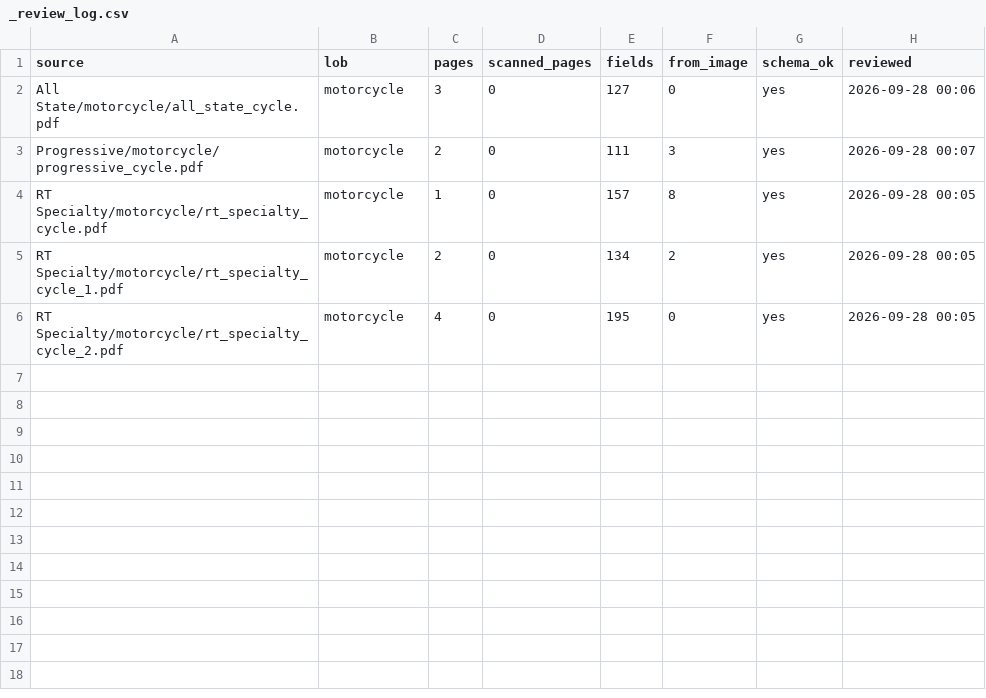
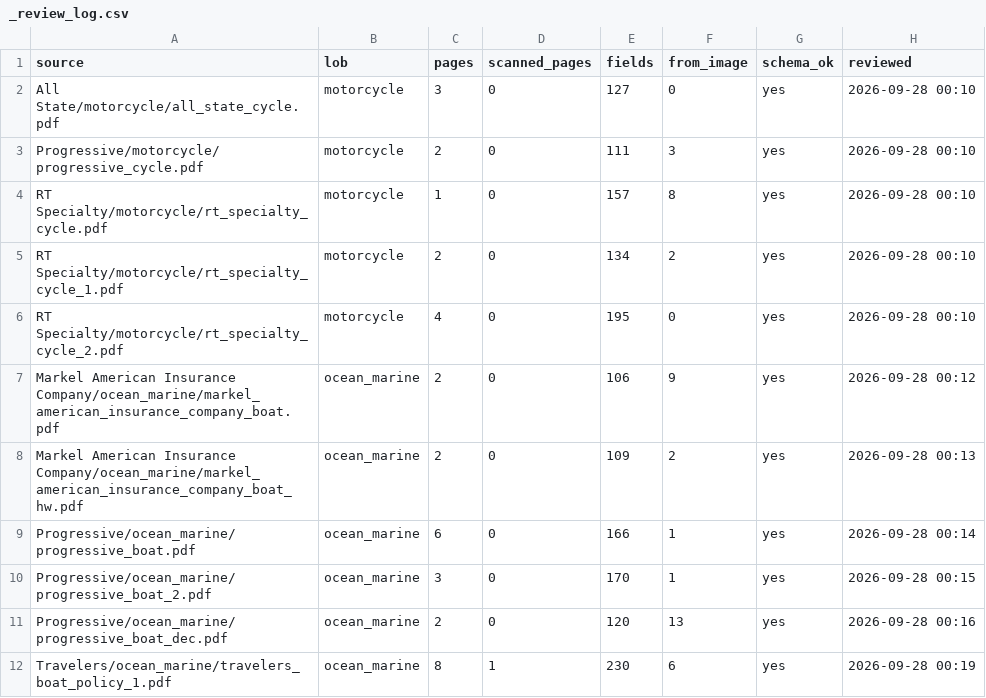
Before and after one commit to Ideas-To-Impacts/synthetic_data, a CSV file: Data/original gold/_review_log.csv, drawn as a sheet.

Commit message:
Reviewed gold for the ocean marine source documents

```diff
--- a/Data/original gold/_review_log.csv
+++ b/Data/original gold/_review_log.csv
@@ -1,6 +1,12 @@
 source,lob,pages,scanned_pages,fields,from_image,schema_ok,reviewed
-All State/motorcycle/all_state_cycle.pdf,motorcycle,3,0,127,0,yes,2026-09-28 00:06
-Progressive/motorcycle/progressive_cycle.pdf,motorcycle,2,0,111,3,yes,2026-09-28 00:07
-RT Specialty/motorcycle/rt_specialty_cycle.pdf,motorcycle,1,0,157,8,yes,2026-09-28 00:05
-RT Specialty/motorcycle/rt_specialty_cycle_1.pdf,motorcycle,2,0,134,2,yes,2026-09-28 00:05
-RT Specialty/motorcycle/rt_specialty_cycle_2.pdf,motorcycle,4,0,195,0,yes,2026-09-28 00:05
+All State/motorcycle/all_state_cycle.pdf,motorcycle,3,0,127,0,yes,2026-09-28 00:10
+Progressive/motorcycle/progressive_cycle.pdf,motorcycle,2,0,111,3,yes,2026-09-28 00:10
+RT Specialty/motorcycle/rt_specialty_cycle.pdf,motorcycle,1,0,157,8,yes,2026-09-28 00:10
+RT Specialty/motorcycle/rt_specialty_cycle_1.pdf,motorcycle,2,0,134,2,yes,2026-09-28 00:10
+RT Specialty/motorcycle/rt_specialty_cycle_2.pdf,motorcycle,4,0,195,0,yes,2026-09-28 00:10
+Markel American Insurance Company/ocean_marine/markel_american_insurance_company_boat.pdf,ocean_marine,2,0,106,9,yes,2026-09-28 00:12
+Markel American Insurance Company/ocean_marine/markel_american_insurance_company_boat_hw.pdf,ocean_marine,2,0,109,2,yes,2026-09-28 00:13
+Progressive/ocean_marine/progressive_boat.pdf,ocean_marine,6,0,166,1,yes,2026-09-28 00:14
+Progressive/ocean_marine/progressive_boat_2.pdf,ocean_marine,3,0,170,1,yes,2026-09-28 00:15
+Progressive/ocean_marine/progressive_boat_dec.pdf,ocean_marine,2,0,120,13,yes,2026-09-28 00:16
+Travelers/ocean_marine/travelers_boat_policy_1.pdf,ocean_marine,8,1,230,6,yes,2026-09-28 00:19
```
Also changed, not shown: 15 other files.
